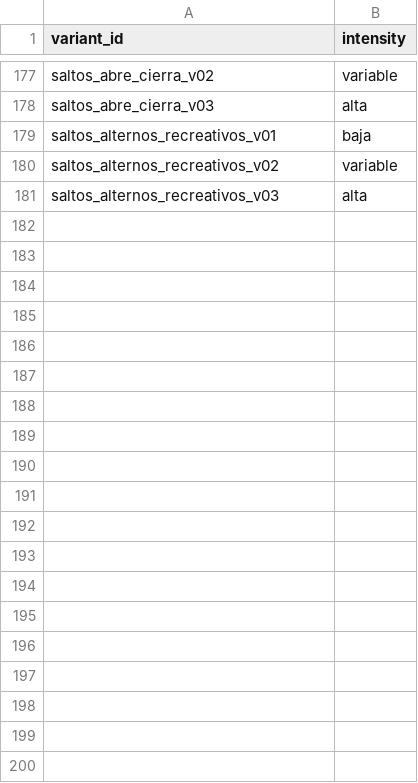
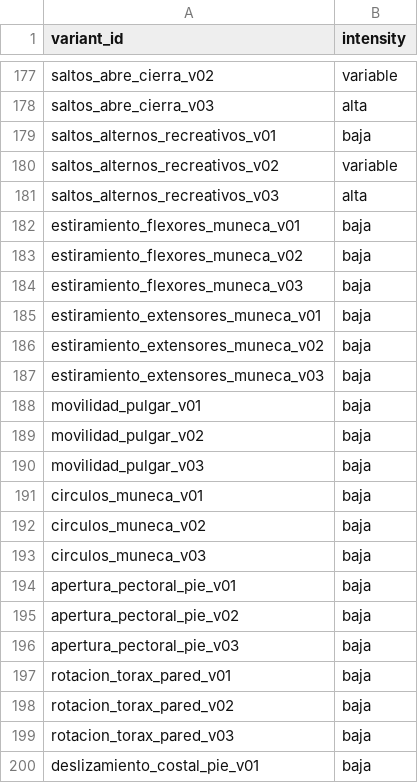
Before and after one commit to miguelpinto9988-byte/Asterion-System-Android, a TSV file: progress-engine/src/main/resources/asterion_exercises/v1/intensity.tsv, drawn as a sheet; only a part is shown, gaps mark what is left out; the diff covers the shown part only.

```diff
--- a/progress-engine/src/main/resources/asterion_exercises/v1/intensity.tsv
+++ b/progress-engine/src/main/resources/asterion_exercises/v1/intensity.tsv
@@ -181 +181,20 @@ saltos_alternos_recreativos_v02	variable
 saltos_alternos_recreativos_v03	alta
+estiramiento_flexores_muneca_v01	baja
+estiramiento_flexores_muneca_v02	baja
+estiramiento_flexores_muneca_v03	baja
+estiramiento_extensores_muneca_v01	baja
+estiramiento_extensores_muneca_v02	baja
+estiramiento_extensores_muneca_v03	baja
+movilidad_pulgar_v01	baja
+movilidad_pulgar_v02	baja
+movilidad_pulgar_v03	baja
+circulos_muneca_v01	baja
+circulos_muneca_v02	baja
+circulos_muneca_v03	baja
+apertura_pectoral_pie_v01	baja
+apertura_pectoral_pie_v02	baja
+apertura_pectoral_pie_v03	baja
+rotacion_torax_pared_v01	baja
+rotacion_torax_pared_v02	baja
+rotacion_torax_pared_v03	baja
+deslizamiento_costal_pie_v01	baja
```
Also changed, not shown: 41 added rows elsewhere in this file.
